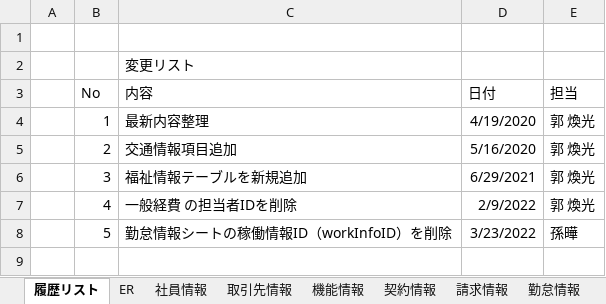
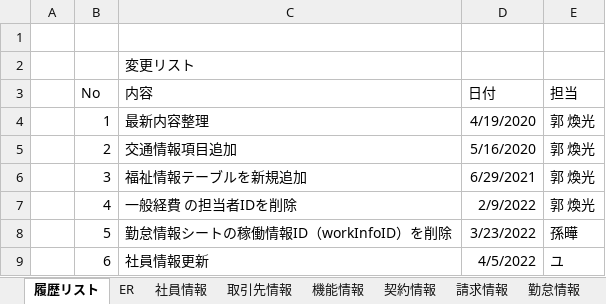
Before and after one commit to softtechSoft/ems, an Excel workbook: DOC/DB編/社内管理_DB編.xlsx, sheet 履歴リスト, drawn as a sheet; values as stored, in another font and other column widths than the file's, no borders; the diff names each change by its address in the sheet, - before the commit and + after, or states it on an @@ line.

```diff
--- a/DOC/DB編/社内管理_DB編.xlsx (sheet 履歴リスト)
+++ b/DOC/DB編/社内管理_DB編.xlsx (sheet 履歴リスト)
+row 9:  | 6 | 社員情報更新 | 4/5/2022 | ユ
```
Also changed, not shown: charts or pictures, 1 other file.
